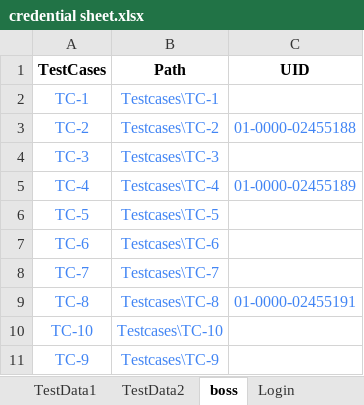
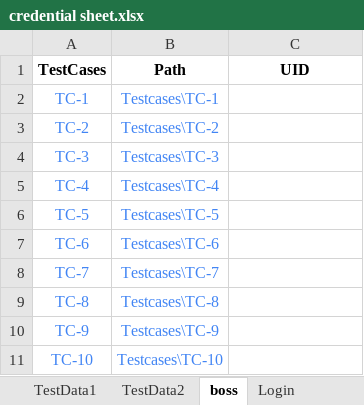
Before and after one commit to NaveenIsTesting/M3TECH_POC, an Excel workbook: Config/credential sheet.xlsx, sheet boss, drawn as a sheet; values as stored, in another font and other column widths than the file's, no borders; charts and pictures not drawn; the diff names each change by its address in the sheet, - before the commit and + after, or states it on an @@ line.

Commit message:
Changes in Excel  TC-9

```diff
--- a/Config/credential sheet.xlsx (sheet boss)
+++ b/Config/credential sheet.xlsx (sheet boss)
-C3 (UID): 01-0000-02455188
+C3 (UID): (empty)
-C5 (UID): 01-0000-02455189
+C5 (UID): (empty)
-C9 (UID): 01-0000-02455191
+C9 (UID): (empty)
@@ row 11 moved to row 10: TC-9 @@
```
Also changed, not shown: 1 other file.
